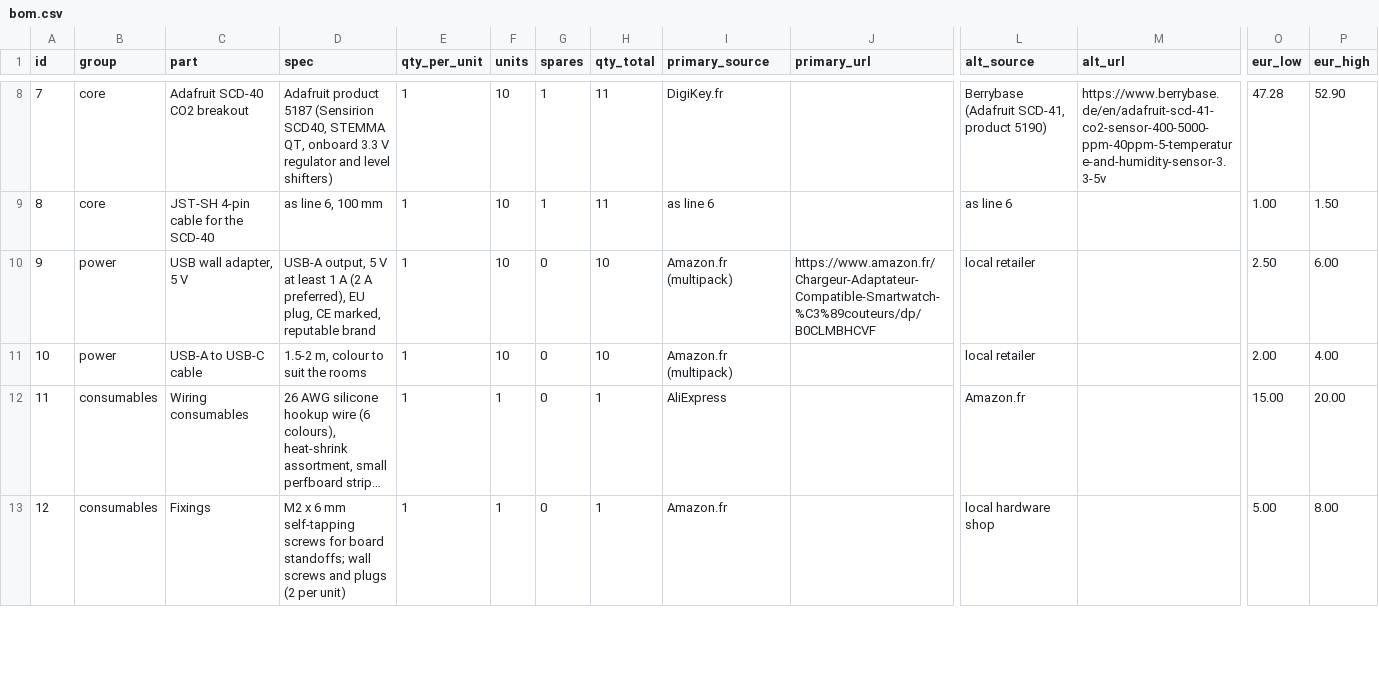
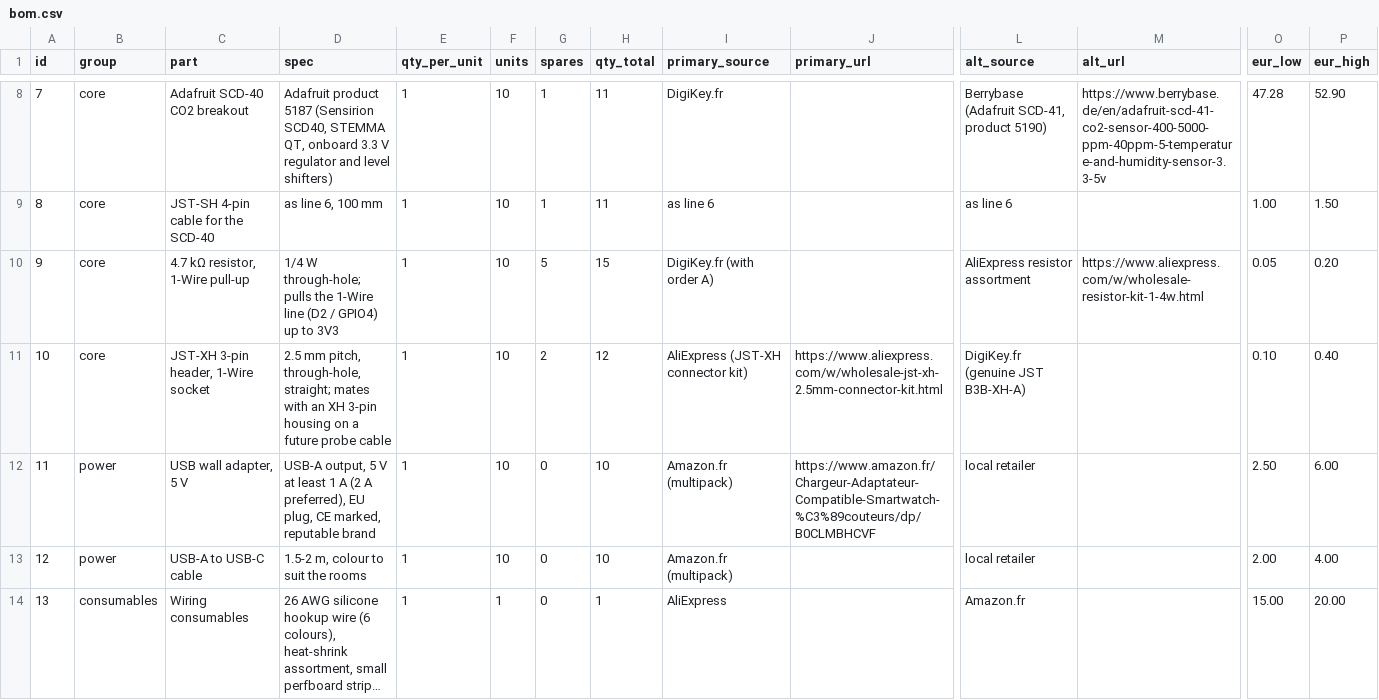
Before and after one commit to paulforrester/diy-ha-sensor, a CSV file: docs/bom.csv, drawn as a sheet; only a part is shown, gaps mark what is left out; the shorter side is filled out with more unchanged rows; long unchanged cells end in …; addresses are those after the commit; rows hold the shown columns only; the diff names each change by its address in the sheet, - before the commit and + after, or states it on an @@ line.

```diff
--- a/docs/bom.csv
+++ b/docs/bom.csv
+row 10: 9 | core | 4.7 kΩ resistor, 1-Wire pull-up | 1/4 W through-hole; pulls the 1-Wire line (D2 / GPIO4) up to 3V3 | 1 | 10 | 5 | 15 | DigiKey.fr (with order A) |  | AliExpress resistor assortment | https://www.aliexpress.com/w/wholesale-resistor-kit-1-4w.html | 0.05 | 0.20
+row 11: 10 | core | JST-XH 3-pin header, 1-Wire socket | 2.5 mm pitch, through-hole, straight; mates with an XH 3-pin housing on a future probe cable | 1 | 10 | 2 | 12 | AliExpress (JST-XH connector kit) | https://www.aliexpress.com/w/wholesale-jst-xh-2.5mm-connector-kit.html | DigiKey.fr (genuine JST B3B-XH-A) |  | 0.10 | 0.40
@@ column A (id) renumbered from row 12 down @@
```
Also changed, not shown: 8 other files.
